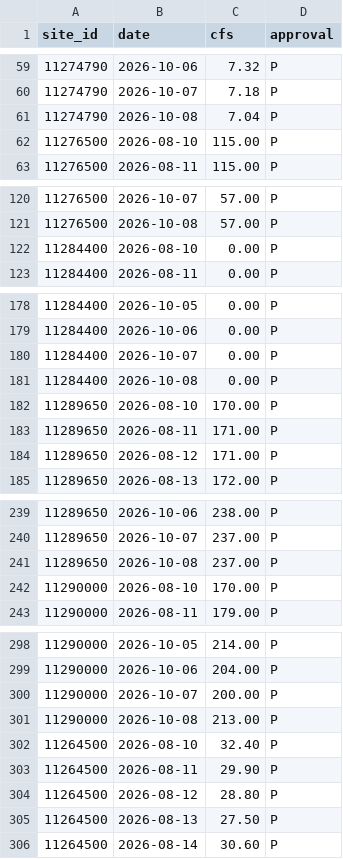
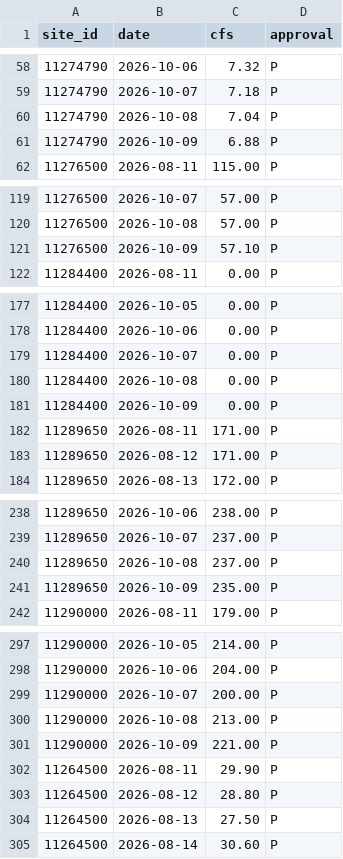
Before and after one commit to bdgroves/sierra-flow-cobol, a CSV file: streamflow.csv, drawn as a sheet; only a part is shown, gaps mark what is left out; removed rows and columns are numbered as before the commit, all else as after; the diff covers the shown part only; the diff names each change by its address in the sheet, - before the commit and + after, or states it on an @@ line.

```diff
--- a/streamflow.csv
+++ b/streamflow.csv
-row 62: 11276500 | 2026-08-10 | 115.00 | P
+row 61: 11274790 | 2026-10-09 | 6.88 | P
-row 122: 11284400 | 2026-08-10 | 0.00 | P
+row 121: 11276500 | 2026-10-09 | 57.10 | P
-row 182: 11289650 | 2026-08-10 | 170.00 | P
+row 181: 11284400 | 2026-10-09 | 0.00 | P
-row 242: 11290000 | 2026-08-10 | 170.00 | P
+row 241: 11289650 | 2026-10-09 | 235.00 | P
-row 302: 11264500 | 2026-08-10 | 32.40 | P
+row 301: 11290000 | 2026-10-09 | 221.00 | P
```
Also changed, not shown: 3 added rows and 3 removed rows elsewhere in this file, results.csv, 2 other files.
